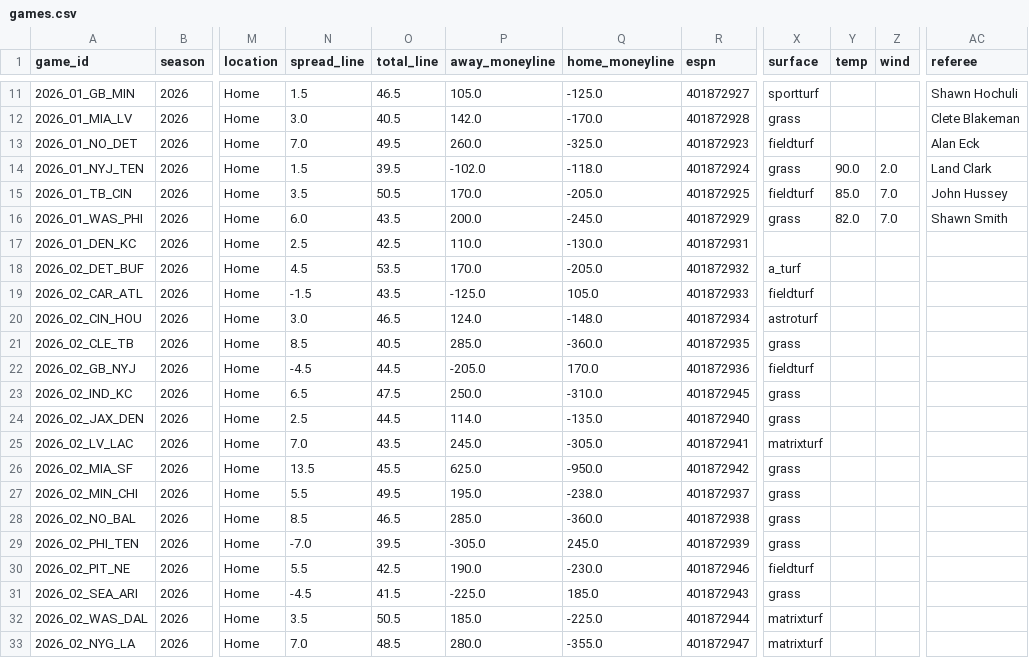
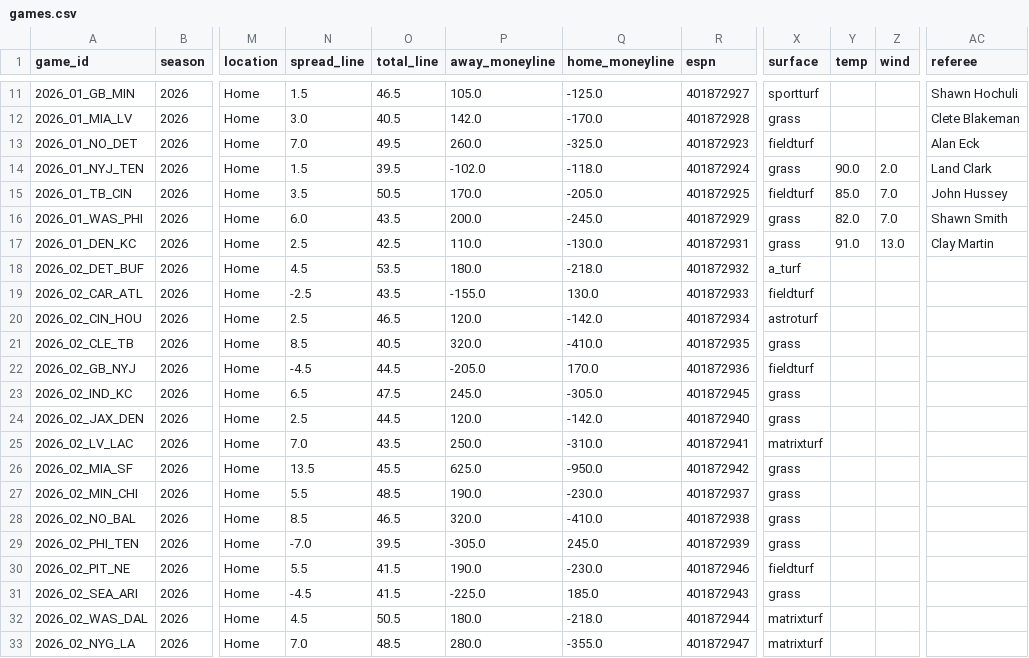
Before and after one commit to athvin/football-pool, a CSV file: data/2026/games.csv, drawn as a sheet; only a part is shown, gaps mark what is left out; the diff covers the shown part only; the diff names each change by its address in the sheet, - before the commit and + after, or states it on an @@ line.

Commit message:
data: refresh 2026-09-15

```diff
--- a/data/2026/games.csv
+++ b/data/2026/games.csv
-X17 (surface): (empty)
+X17 (surface): grass
-Y17 (temp): (empty)
+Y17 (temp): 91.0
-Z17 (wind): (empty)
+Z17 (wind): 13.0
-AC17 (referee): (empty)
+AC17 (referee): Clay Martin
-P18 (away_moneyline): 170.0
+P18 (away_moneyline): 180.0
-Q18 (home_moneyline): -205.0
+Q18 (home_moneyline): -218.0
-N19 (spread_line): -1.5
+N19 (spread_line): -2.5
-P19 (away_moneyline): -125.0
+P19 (away_moneyline): -155.0
-Q19 (home_moneyline): 105.0
+Q19 (home_moneyline): 130.0
-N20 (spread_line): 3.0
+N20 (spread_line): 2.5
-P20 (away_moneyline): 124.0
+P20 (away_moneyline): 120.0
-Q20 (home_moneyline): -148.0
+Q20 (home_moneyline): -142.0
-P21 (away_moneyline): 285.0
+P21 (away_moneyline): 320.0
-Q21 (home_moneyline): -360.0
+Q21 (home_moneyline): -410.0
-P23 (away_moneyline): 250.0
+P23 (away_moneyline): 245.0
-Q23 (home_moneyline): -310.0
+Q23 (home_moneyline): -305.0
-P24 (away_moneyline): 114.0
+P24 (away_moneyline): 120.0
-Q24 (home_moneyline): -135.0
+Q24 (home_moneyline): -142.0
-P25 (away_moneyline): 245.0
+P25 (away_moneyline): 250.0
-Q25 (home_moneyline): -305.0
+Q25 (home_moneyline): -310.0
-O27 (total_line): 49.5
+O27 (total_line): 48.5
-P27 (away_moneyline): 195.0
+P27 (away_moneyline): 190.0
-Q27 (home_moneyline): -238.0
+Q27 (home_moneyline): -230.0
-P28 (away_moneyline): 285.0
+P28 (away_moneyline): 320.0
-Q28 (home_moneyline): -360.0
+Q28 (home_moneyline): -410.0
-O30 (total_line): 42.5
+O30 (total_line): 41.5
-N32 (spread_line): 3.5
+N32 (spread_line): 4.5
-P32 (away_moneyline): 185.0
+P32 (away_moneyline): 180.0
-Q32 (home_moneyline): -225.0
+Q32 (home_moneyline): -218.0
```
Also changed, not shown: 58 edited cells elsewhere in this file, data/2026/roster.csv.
